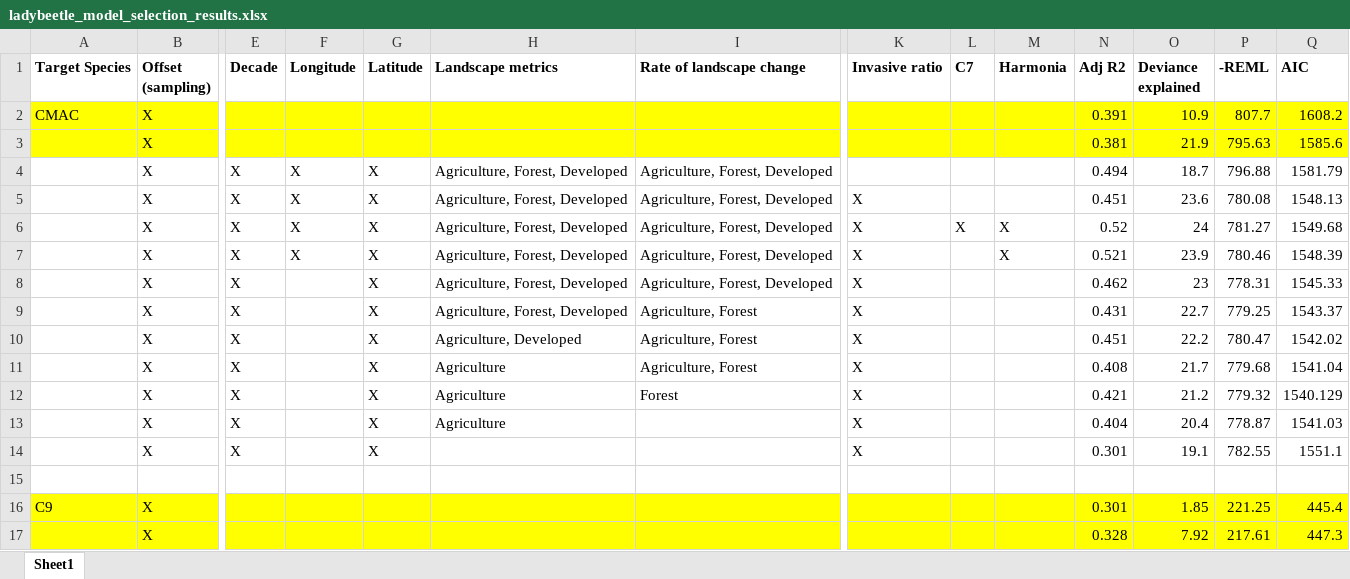
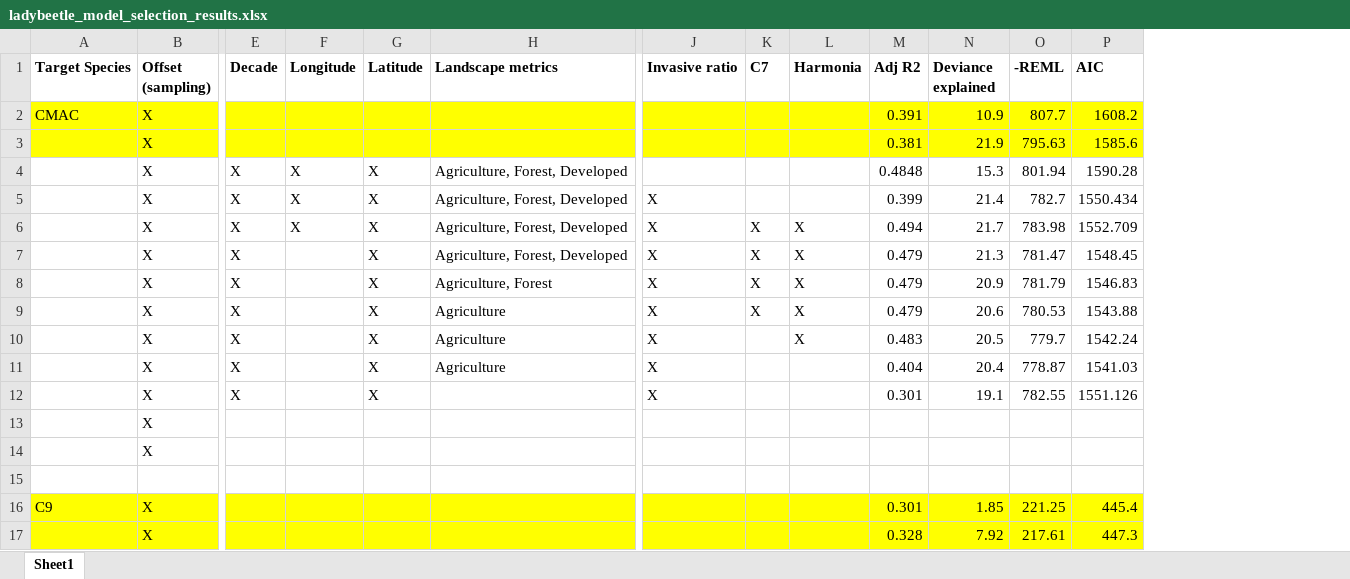
Before and after one commit to BahlaiLab/Ohio_ladybeetles, an Excel workbook: intermediate_data/ladybeetle_model_selection_results.xlsx, sheet Sheet1, drawn as a sheet; only a part is shown, gaps mark what is left out; values as stored, in another font and other column widths than the file's, no borders; removed rows and columns are numbered as before the commit, all else as after; rows hold the shown columns only; the diff covers the shown part only; the diff names each change by its address in the sheet, - before the commit and + after, or states it on an @@ line.

Commit message:
Repeat model selection with revised variable list

```diff
--- a/intermediate_data/ladybeetle_model_selection_results.xlsx (sheet Sheet1)
+++ b/intermediate_data/ladybeetle_model_selection_results.xlsx (sheet Sheet1)
-column I (Rate of landscape change), rows 4-7: all Agriculture, Forest, Developed
-M4 (Adj R2): 0.494
+M4 (Adj R2): 0.4848
-N4 (Deviance explained): 18.7
+N4 (Deviance explained): 15.3
-O4 (-REML): 796.88
+O4 (-REML): 801.94
-P4 (AIC): 1581.79
+P4 (AIC): 1590.28
-M5 (Adj R2): 0.451
+M5 (Adj R2): 0.399
-N5 (Deviance explained): 23.6
+N5 (Deviance explained): 21.4
-O5 (-REML): 780.08
+O5 (-REML): 782.7
-P5 (AIC): 1548.13
+P5 (AIC): 1550.434
-M6 (Adj R2): 0.52
+M6 (Adj R2): 0.494
-N6 (Deviance explained): 24
+N6 (Deviance explained): 21.7
-O6 (-REML): 781.27
+O6 (-REML): 783.98
-P6 (AIC): 1549.68
+P6 (AIC): 1552.709
-F7 (Longitude): X
+F7 (Longitude): (empty)
-K7 (C7): (empty)
+K7 (C7): X
-M7 (Adj R2): 0.521
+M7 (Adj R2): 0.479
-N7 (Deviance explained): 23.9
+N7 (Deviance explained): 21.3
-O7 (-REML): 780.46
+O7 (-REML): 781.47
-P7 (AIC): 1548.39
+P7 (AIC): 1548.45
-row 8:  | X | X |  | X | Agriculture, Forest, Developed | Agriculture, Forest, Developed | X |  |  | 0.462 | 23 | 778.31 | 1545.33
-row 9:  | X | X |  | X | Agriculture, Forest, Developed | Agriculture, Forest | X |  |  | 0.431 | 22.7 | 779.25 | 1543.37
-row 10:  | X | X |  | X | Agriculture, Developed | Agriculture, Forest | X |  |  | 0.451 | 22.2 | 780.47 | 1542.02
-row 11:  | X | X |  | X | Agriculture | Agriculture, Forest | X |  |  | 0.408 | 21.7 | 779.68 | 1541.04
-row 12:  | X | X |  | X | Agriculture | Forest | X |  |  | 0.421 | 21.2 | 779.32 | 1540.129
+row 8:  | X | X |  | X | Agriculture, Forest | X | X | X | 0.479 | 20.9 | 781.79 | 1546.83
+row 9:  | X | X |  | X | Agriculture | X | X | X | 0.479 | 20.6 | 780.53 | 1543.88
+row 10:  | X | X |  | X | Agriculture | X |  | X | 0.483 | 20.5 | 779.7 | 1542.24
-P12 (AIC): 1551.1
+P12 (AIC): 1551.126
+row 13:  | X
+row 14:  | X
```
Also changed, not shown: 20 added rows, 18 removed rows and 95 edited cells elsewhere in this sheet, 1 other file.
